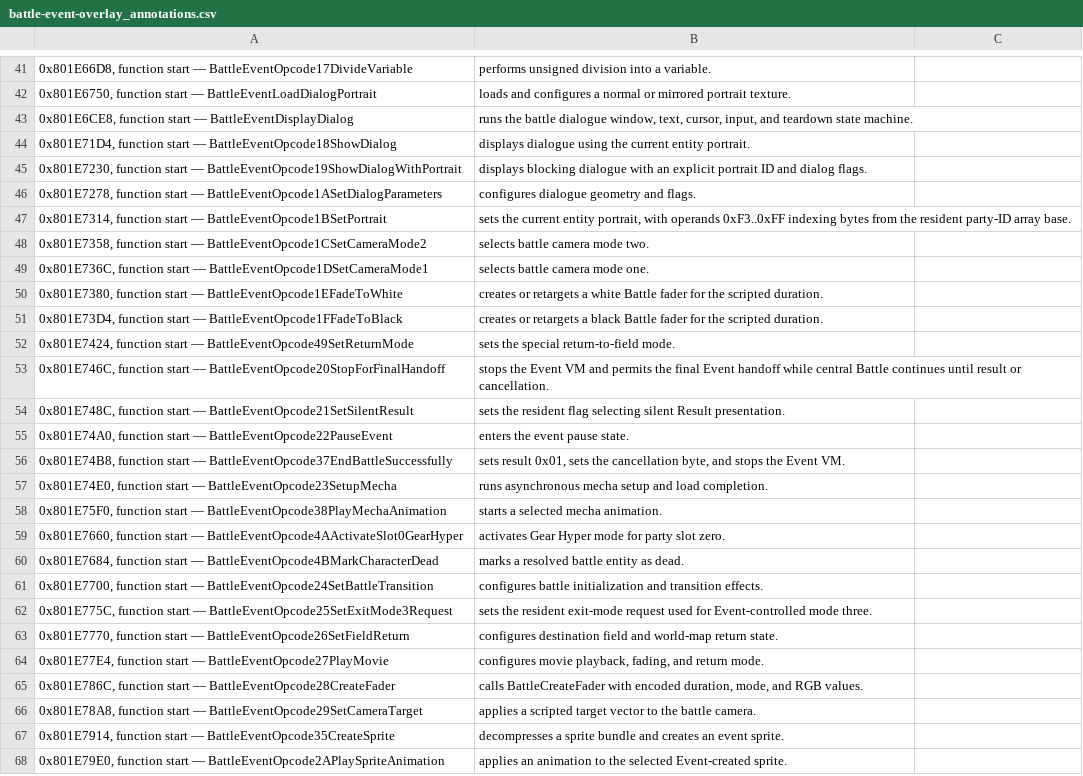
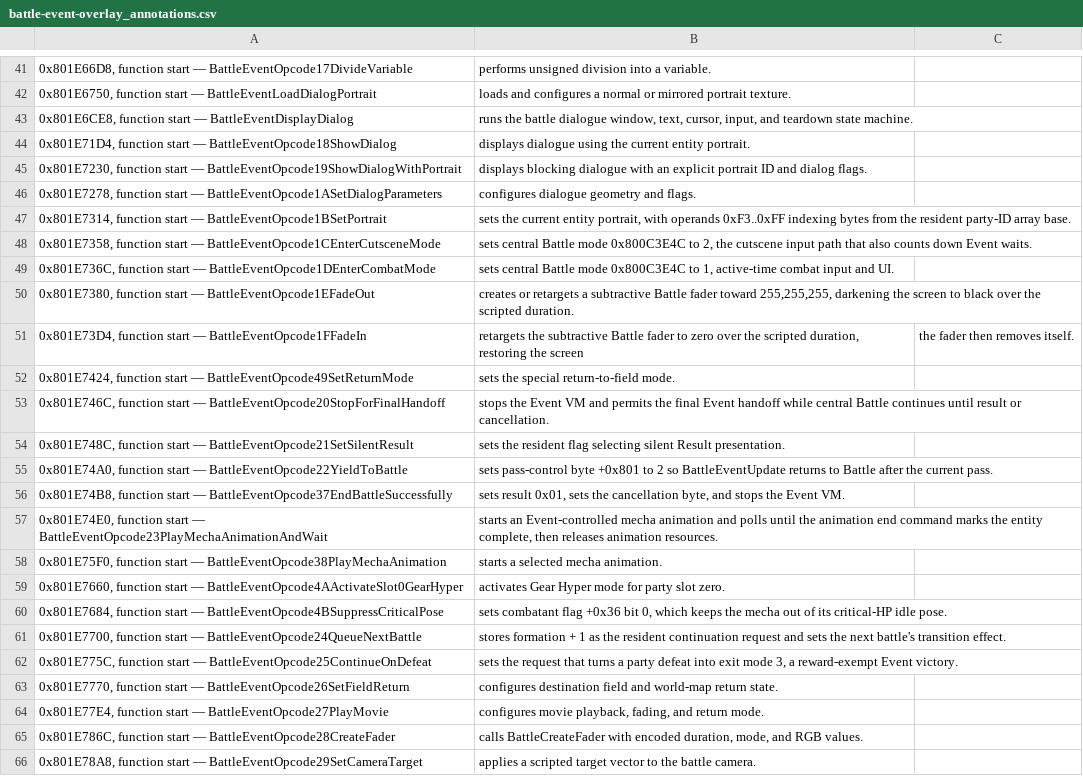
Before and after one commit to OpokXeno/xenogears-recomp, a CSV file: annotations/overlays/battle/battle-event-overlay_annotations.csv, drawn as a sheet; only a part is shown, gaps mark what is left out; the shorter side is filled out with more unchanged rows; the diff covers the shown part only.

Commit message:
docs: correct Battle Event and Field fade operation names
Handler review showed several labels describing the wrong behaviour.
Field B3/B4 and Battle Event 1E/1F use a subtractive fader, so the
"white" fade darkens the screen: B3 and 1F fade in, B4 and 1E fade out.
Battle Event 1C/1D, 22-25, 3A-3C, 41, 44 and 4B get names matching their
handlers, and 0x8003A2E4 sets effect volume, not pan.

```diff
--- a/annotations/overlays/battle/battle-event-overlay_annotations.csv
+++ b/annotations/overlays/battle/battle-event-overlay_annotations.csv
@@ -47,6 +47,6 @@
 0x801E7314, function start — BattleEventOpcode1BSetPortrait; sets the current entity portrait, with operands 0xF3..0xFF indexing bytes from the resident party-ID array base.
-0x801E7358, function start — BattleEventOpcode1CSetCameraMode2; selects battle camera mode two.
-0x801E736C, function start — BattleEventOpcode1DSetCameraMode1; selects battle camera mode one.
-0x801E7380, function start — BattleEventOpcode1EFadeToWhite; creates or retargets a white Battle fader for the scripted duration.
-0x801E73D4, function start — BattleEventOpcode1FFadeToBlack; creates or retargets a black Battle fader for the scripted duration.
+0x801E7358, function start — BattleEventOpcode1CEnterCutsceneMode; sets central Battle mode 0x800C3E4C to 2, the cutscene input path that also counts down Event waits.
+0x801E736C, function start — BattleEventOpcode1DEnterCombatMode; sets central Battle mode 0x800C3E4C to 1, active-time combat input and UI.
+0x801E7380, function start — BattleEventOpcode1EFadeOut; creates or retargets a subtractive Battle fader toward 255,255,255, darkening the screen to black over the scripted duration.
+0x801E73D4, function start — BattleEventOpcode1FFadeIn; retargets the subtractive Battle fader to zero over the scripted duration, restoring the screen; the fader then removes itself.
 0x801E7424, function start — BattleEventOpcode49SetReturnMode; sets the special return-to-field mode.
@@ -54,10 +54,10 @@
 0x801E748C, function start — BattleEventOpcode21SetSilentResult; sets the resident flag selecting silent Result presentation.
-0x801E74A0, function start — BattleEventOpcode22PauseEvent; enters the event pause state.
+0x801E74A0, function start — BattleEventOpcode22YieldToBattle; sets pass-control byte +0x801 to 2 so BattleEventUpdate returns to Battle after the current pass.
 0x801E74B8, function start — BattleEventOpcode37EndBattleSuccessfully; sets result 0x01, sets the cancellation byte, and stops the Event VM.
-0x801E74E0, function start — BattleEventOpcode23SetupMecha; runs asynchronous mecha setup and load completion.
+0x801E74E0, function start — BattleEventOpcode23PlayMechaAnimationAndWait; starts an Event-controlled mecha animation and polls until the animation end command marks the entity complete, then releases animation resources.
 0x801E75F0, function start — BattleEventOpcode38PlayMechaAnimation; starts a selected mecha animation.
 0x801E7660, function start — BattleEventOpcode4AActivateSlot0GearHyper; activates Gear Hyper mode for party slot zero.
-0x801E7684, function start — BattleEventOpcode4BMarkCharacterDead; marks a resolved battle entity as dead.
-0x801E7700, function start — BattleEventOpcode24SetBattleTransition; configures battle initialization and transition effects.
-0x801E775C, function start — BattleEventOpcode25SetExitMode3Request; sets the resident exit-mode request used for Event-controlled mode three.
+0x801E7684, function start — BattleEventOpcode4BSuppressCriticalPose; sets combatant flag +0x36 bit 0, which keeps the mecha out of its critical-HP idle pose.
+0x801E7700, function start — BattleEventOpcode24QueueNextBattle; stores formation + 1 as the resident continuation request and sets the next battle's transition effect.
+0x801E775C, function start — BattleEventOpcode25ContinueOnDefeat; sets the request that turns a party defeat into exit mode 3, a reward-exempt Event victory.
 0x801E7770, function start — BattleEventOpcode26SetFieldReturn; configures destination field and world-map return state.
```
Also changed, not shown: 6 added rows, 6 removed rows and 5 edited cells elsewhere in this file, annotations/overlays/field/field-overlay_annotations.csv, annotations/slus_006.64_annotations.csv, 5 other files.
